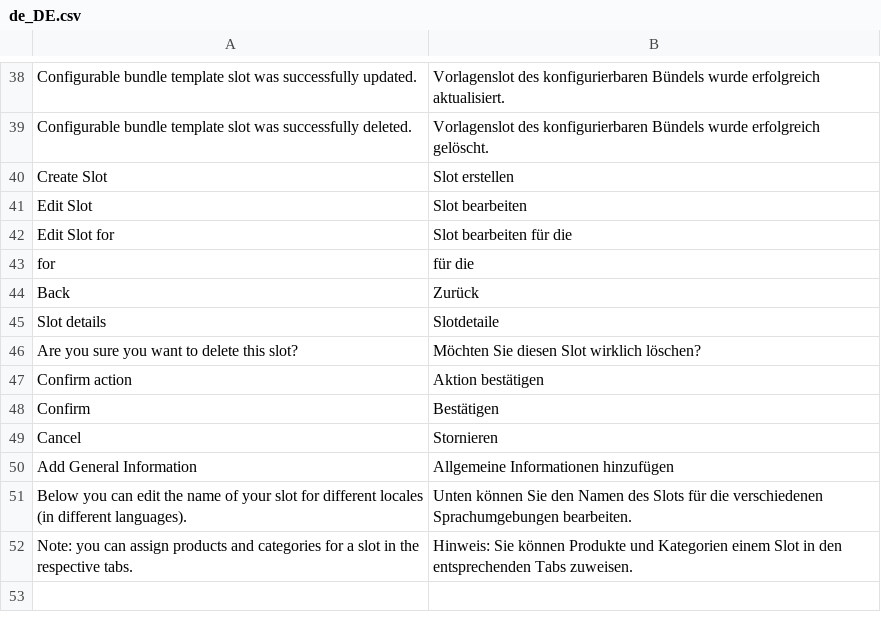
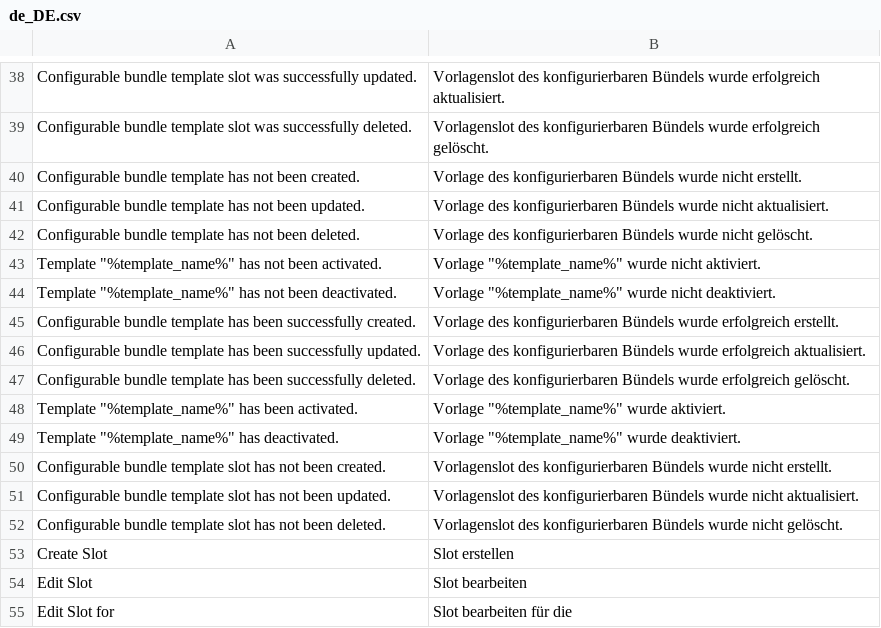
Before and after one commit to spryker/configurable-bundle-gui, a CSV file: data/translation/Zed/de_DE.csv, drawn as a sheet; only a part is shown, gaps mark what is left out; the shorter side is filled out with more unchanged rows; the diff names each change by its address in the sheet, - before the commit and + after, or states it on an @@ line.

Commit message:
PS-10211: Adjusted translations, fixed tests.

```diff
--- a/data/translation/Zed/de_DE.csv
+++ b/data/translation/Zed/de_DE.csv
+row 40: Configurable bundle template has not been created. | Vorlage des konfigurierbaren Bündels wurde nicht erstellt.
+row 41: Configurable bundle template has not been updated. | Vorlage des konfigurierbaren Bündels wurde nicht aktualisiert.
+row 42: Configurable bundle template has not been deleted. | Vorlage des konfigurierbaren Bündels wurde nicht gelöscht.
+row 43: Template "%template_name%" has not been activated. | Vorlage "%template_name%" wurde nicht aktiviert.
+row 44: Template "%template_name%" has not been deactivated. | Vorlage "%template_name%" wurde nicht deaktiviert.
+row 45: Configurable bundle template has been successfully created. | Vorlage des konfigurierbaren Bündels wurde erfolgreich erstellt.
+row 46: Configurable bundle template has been successfully updated. | Vorlage des konfigurierbaren Bündels wurde erfolgreich aktualisiert.
+row 47: Configurable bundle template has been successfully deleted. | Vorlage des konfigurierbaren Bündels wurde erfolgreich gelöscht.
+row 48: Template "%template_name%" has been activated. | Vorlage "%template_name%" wurde aktiviert.
+row 49: Template "%template_name%" has deactivated. | Vorlage "%template_name%" wurde deaktiviert.
+row 50: Configurable bundle template slot has not been created. | Vorlagenslot des konfigurierbaren Bündels wurde nicht erstellt.
+row 51: Configurable bundle template slot has not been updated. | Vorlagenslot des konfigurierbaren Bündels wurde nicht aktualisiert.
+row 52: Configurable bundle template slot has not been deleted. | Vorlagenslot des konfigurierbaren Bündels wurde nicht gelöscht.
```
Also changed, not shown: data/translation/Zed/en_US.csv, 2 other files.
